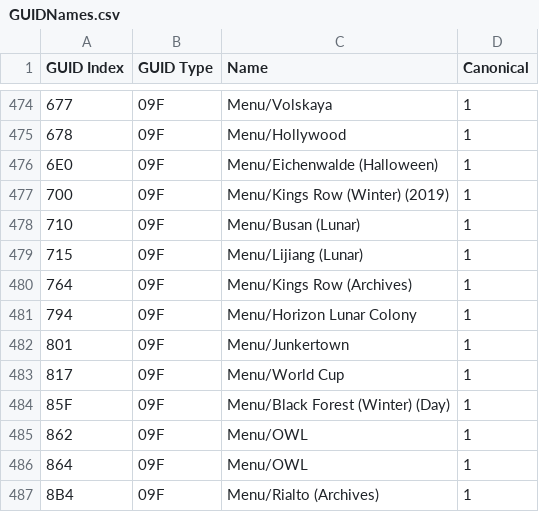
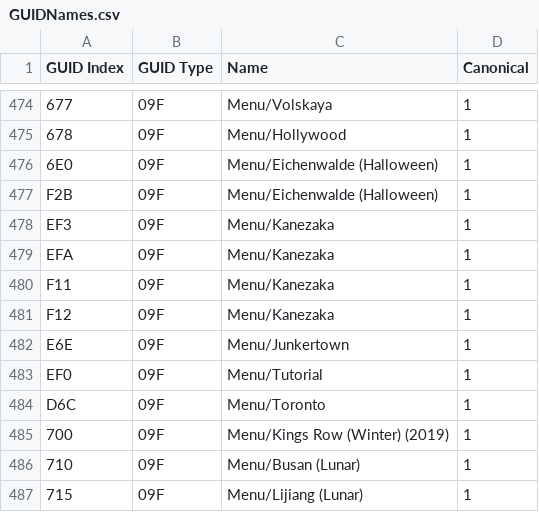
Before and after one commit to overtools/OWLib, a CSV file: DataTool/Static/GUIDNames.csv, drawn as a sheet; only a part is shown, gaps mark what is left out; the shorter side is filled out with more unchanged rows; the diff names each change by its address in the sheet, - before the commit and + after, or states it on an @@ line.

Commit message:
Update GUIDNames.csv
ow2 menus ¯\_(ツ)_/¯

```diff
--- a/DataTool/Static/GUIDNames.csv
+++ b/DataTool/Static/GUIDNames.csv
+row 477: F2B | 09F | Menu/Eichenwalde (Halloween) | 1
+row 478: EF3 | 09F | Menu/Kanezaka | 1
+row 479: EFA | 09F | Menu/Kanezaka | 1
+row 480: F11 | 09F | Menu/Kanezaka | 1
+row 481: F12 | 09F | Menu/Kanezaka | 1
+row 482: E6E | 09F | Menu/Junkertown | 1
+row 483: EF0 | 09F | Menu/Tutorial | 1
+row 484: D6C | 09F | Menu/Toronto | 1
```
